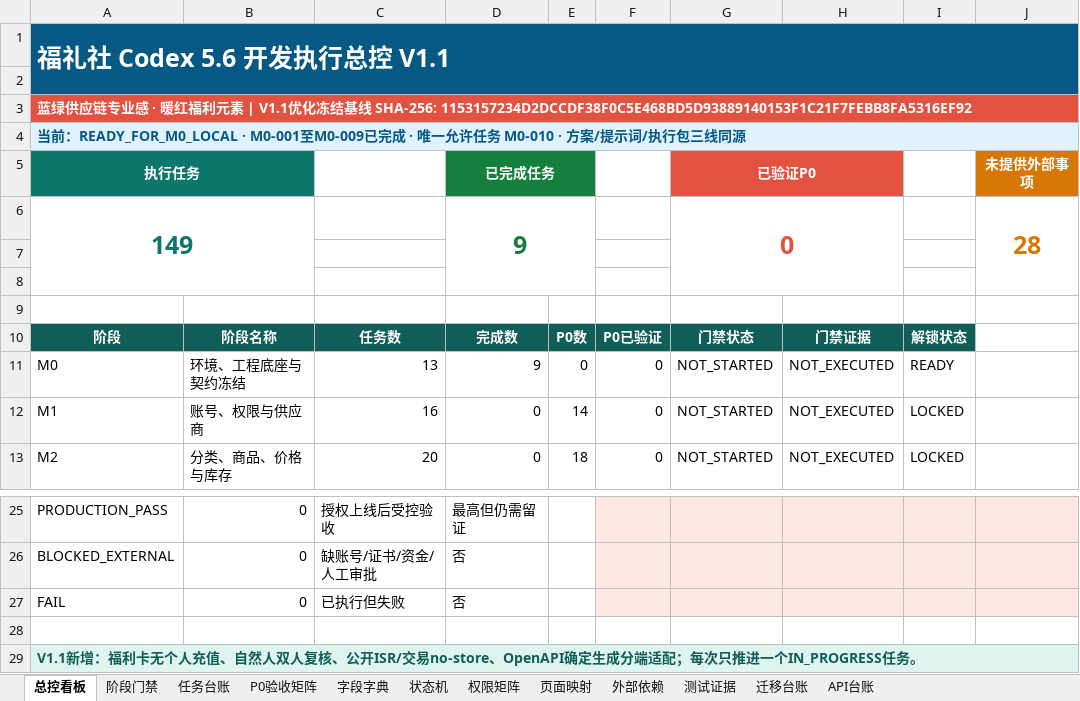
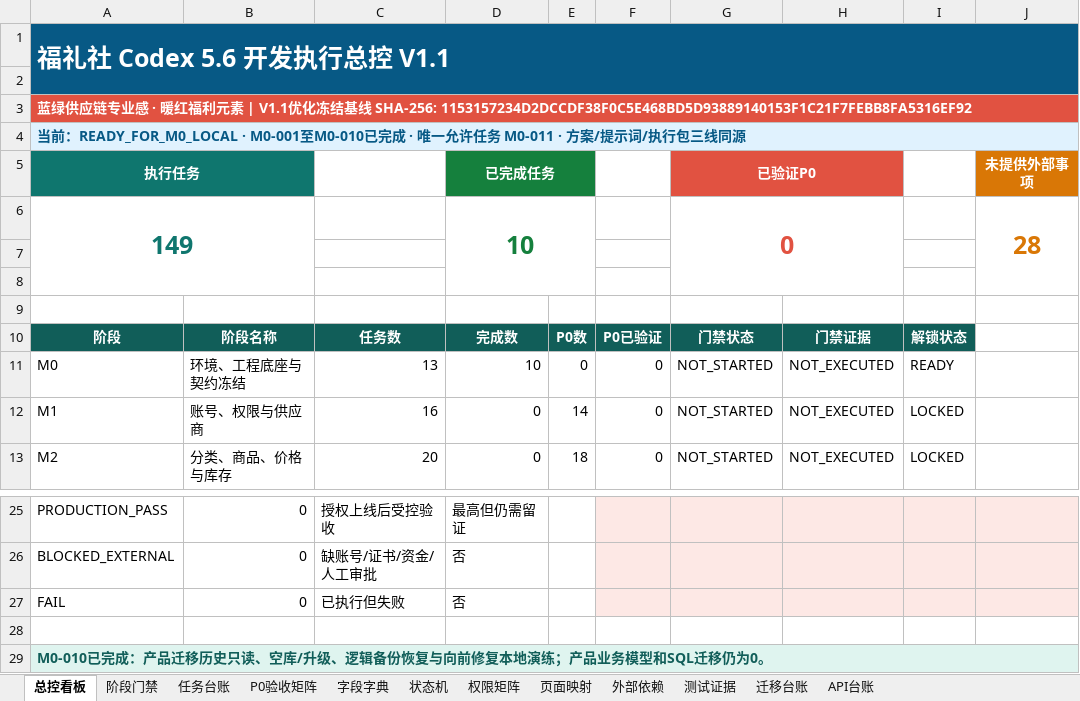
Before and after one commit to EasyStep-lee/flt1, an Excel workbook: 福礼社Codex5.6开发执行包V1.1/17-福礼社Codex5.6执行总控工作簿.xlsx, sheet 总控看板, drawn as a sheet; only a part is shown, gaps mark what is left out; values as stored, in another font and other column widths than the file's, no borders; conditional formats not drawn; the diff names each change by its address in the sheet, - before the commit and + after, or states it on an @@ line.

```diff
--- a/福礼社Codex5.6开发执行包V1.1/17-福礼社Codex5.6执行总控工作簿.xlsx (sheet 总控看板)
+++ b/福礼社Codex5.6开发执行包V1.1/17-福礼社Codex5.6执行总控工作簿.xlsx (sheet 总控看板)
-A4: …READY_FOR_M0_LOCAL · M0-001至M0-009已完成 · 唯一允许任务 M0-010 · 方案/…
+A4: …READY_FOR_M0_LOCAL · M0-001至M0-010已完成 · 唯一允许任务 M0-011 · 方案/…
-D6: 9
+D6: 10
-D11: 9
+D11: 10
-A29: V1.1新增：福利卡无个人充值、自然人双人复核、公开ISR/交易no-store、OpenAPI确定生成分端适配；每次只推进一个IN_PROGRESS任务。
+A29: M0-010已完成：产品迁移历史只读、空库/升级、逻辑备份恢复与向前修复本地演练；产品业务模型和SQL迁移仍为0。
```
Also changed, not shown: sheet 任务台账, sheet 迁移台账, 7 other files.
